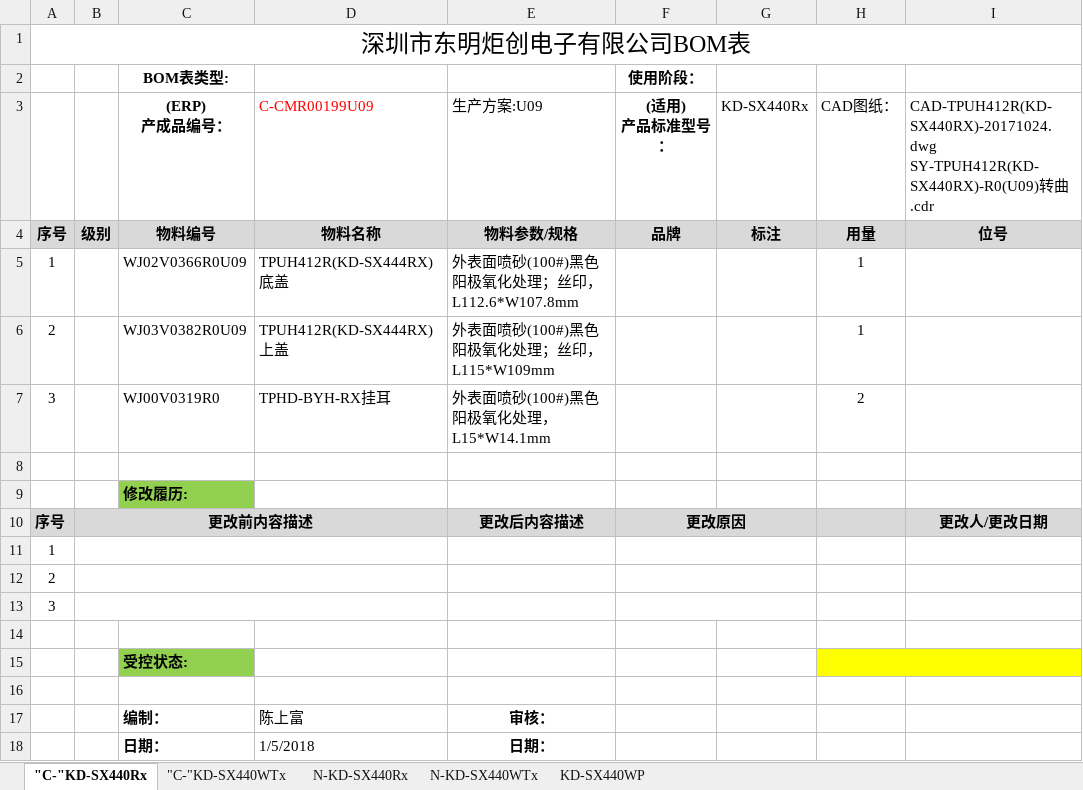
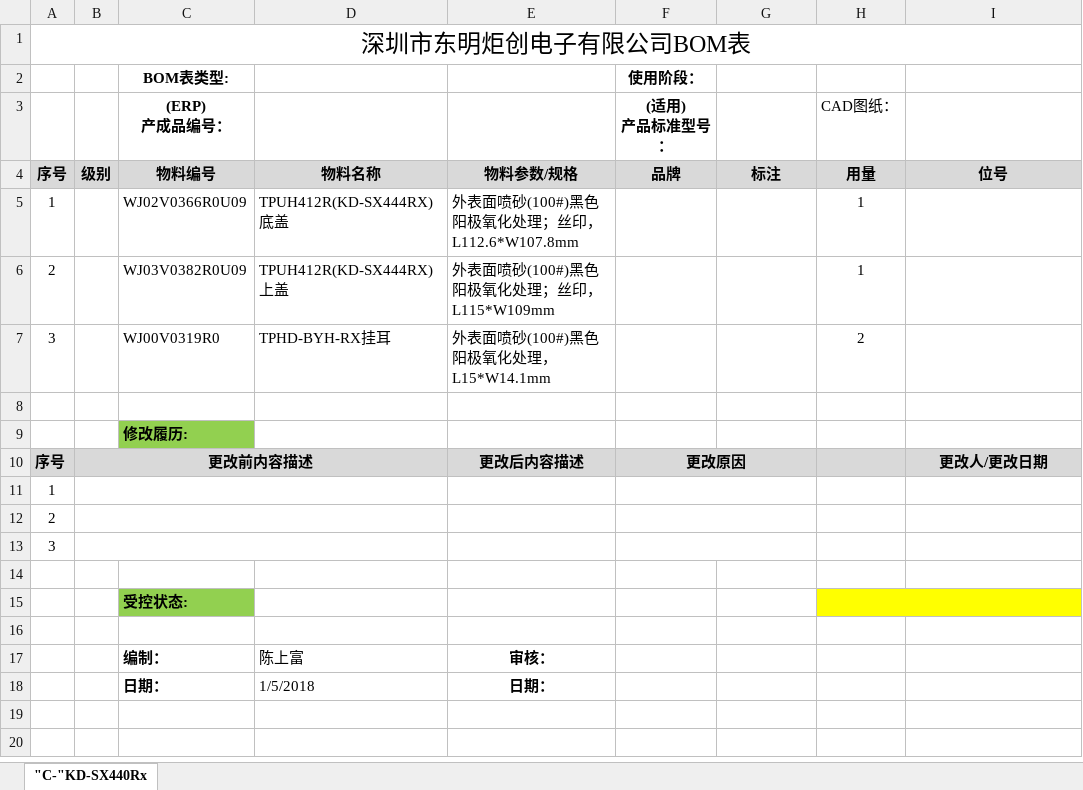
Before and after one commit to windycore/CompanyMaterial-, an Excel workbook: 研发部/KD-SX440WP-U09_V1.0(组合机) 组装BOM表2018.01.03.xlsx, sheet "C-"KD-SX440Rx, drawn as a sheet; values as stored, in another font and other column widths than the file's, no borders; charts and pictures and conditional formats not drawn; removed rows and columns are numbered as before the commit, all else as after; ↵ is a line break in a cell; the diff names each change by its address in the sheet, - before the commit and + after, or states it on an @@ line.

```diff
--- a/研发部/KD-SX440WP-U09_V1.0(组合机) 组装BOM表2018.01.03.xlsx (sheet "C-"KD-SX440Rx)
+++ b/研发部/KD-SX440WP-U09_V1.0(组合机) 组装BOM表2018.01.03.xlsx (sheet "C-"KD-SX440Rx)
-sheet tab: "C-"KD-SX440WTx
-sheet tab: N-KD-SX440Rx
-sheet tab: N-KD-SX440WTx
-sheet tab: KD-SX440WP
-row 3:  |  | (ERP) ↵ 产成品编号： | C-CMR00199U09 | 生产方案:U09 | (适用) ↵ 产品标准型号： | KD-SX440Rx | CAD图纸： | CAD-TPUH412R(KD-SX440RX)-20171024.dwg ↵ SY-TPUH412R(KD-SX440RX)-R0(U09)转曲.cdr
+row 3:  |  | (ERP) ↵ 产成品编号： |  |  | (适用) ↵ 产品标准型号： |  | CAD图纸：
```
Also changed, not shown: charts or pictures, 研发部/BOM表 参考2015.08.31.xlsx, 研发部/产品/BOM/BP-K9107W5AA0 BOM/BOM表 参考2015.08.31.xlsx, 4 other files.
